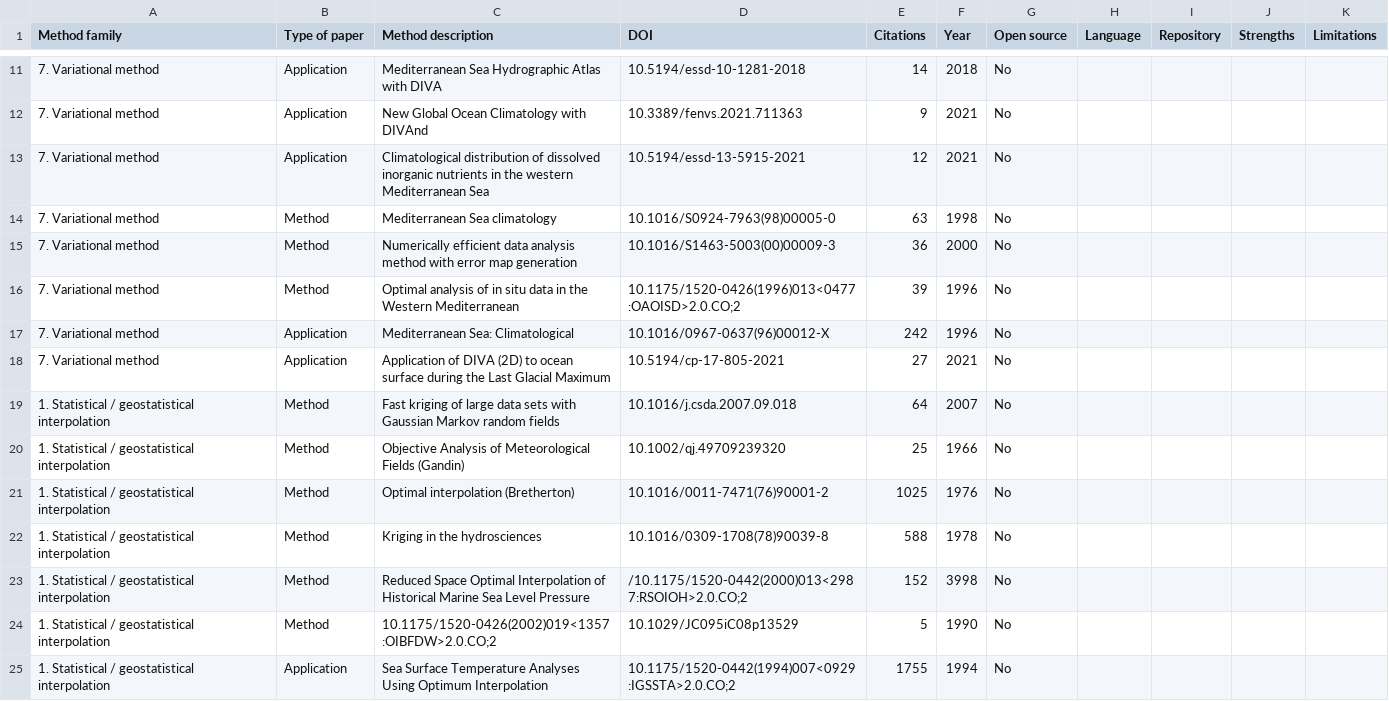
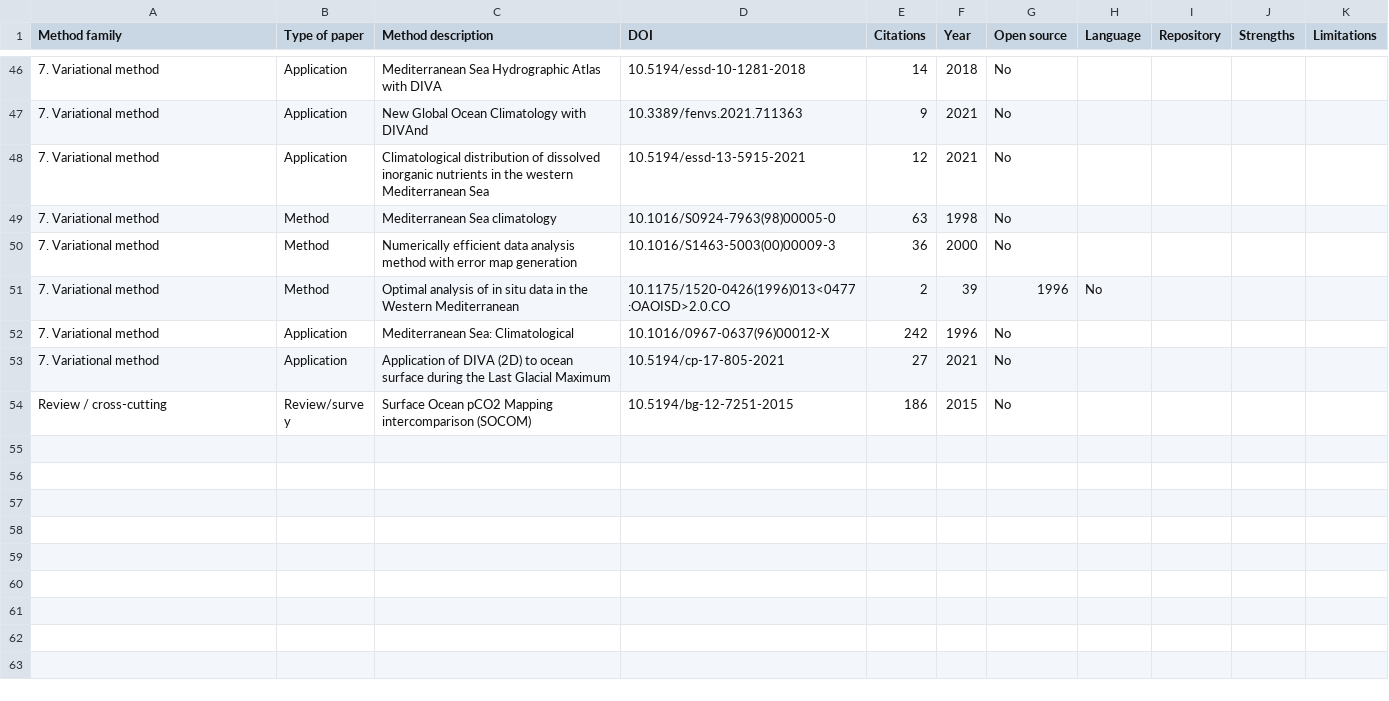
Before and after one commit to ctroupin/gap-filling-methods, a CSV file: insitu.csv, drawn as a sheet; only a part is shown, gaps mark what is left out; the shorter side is filled out with more unchanged rows; the diff covers the shown part only.

Commit message:
clean tables

```diff
--- a/insitu.csv
+++ b/insitu.csv
@@ -15,11 +50,4 @@ Method family,Type of paper,Method description,DOI,Citations,Year,Open source,La
 7. Variational method,Method,Numerically efficient data analysis method with error map generation,10.1016/S1463-5003(00)00009-3,36,2000,No,,,,
-7. Variational method,Method,Optimal analysis of in situ data in the Western Mediterranean,10.1175/1520-0426(1996)013<0477:OAOISD>2.0.CO;2,39,1996,No,,,,
+7. Variational method,Method,Optimal analysis of in situ data in the Western Mediterranean,10.1175/1520-0426(1996)013<0477:OAOISD>2.0.CO,2,39,1996,No,,,
 7. Variational method,Application,Mediterranean Sea: Climatological,10.1016/0967-0637(96)00012-X,242,1996,No,,,,
 7. Variational method,Application,Application of DIVA (2D) to ocean surface during the Last Glacial Maximum ,10.5194/cp-17-805-2021,27,2021,No,,,,
-1. Statistical / geostatistical interpolation,Method,Fast kriging of large data sets with Gaussian Markov random fields,10.1016/j.csda.2007.09.018,64,2007,No,,,,
-1. Statistical / geostatistical interpolation,Method,Objective Analysis of Meteorological Fields (Gandin),10.1002/qj.49709239320,25,1966,No,,,,
-1. Statistical / geostatistical interpolation,Method,Optimal interpolation (Bretherton),10.1016/0011-7471(76)90001-2,1025,1976,No,,,,
-1. Statistical / geostatistical interpolation,Method,Kriging in the hydrosciences,10.1016/0309-1708(78)90039-8,588,1978,No,,,,
-1. Statistical / geostatistical interpolation,Method,Reduced Space Optimal Interpolation of Historical Marine Sea Level Pressure,/10.1175/1520-0442(2000)013<2987:RSOIOH>2.0.CO;2,152,3998,No,,,,
-1. Statistical / geostatistical interpolation,Method,10.1175/1520-0426(2002)019<1357:OIBFDW>2.0.CO;2,10.1029/JC095iC08p13529,5,1990,No,,,,
-1. Statistical / geostatistical interpolation,Application,Sea Surface Temperature Analyses Using Optimum Interpolation,10.1175/1520-0442(1994)007<0929:IGSSTA>2.0.CO;2,1755,1994,No,,,,
```
Also changed, not shown: 8 added rows, 5 removed rows and 23 moved rows elsewhere in this file, hfradar.csv, 1 other file.
